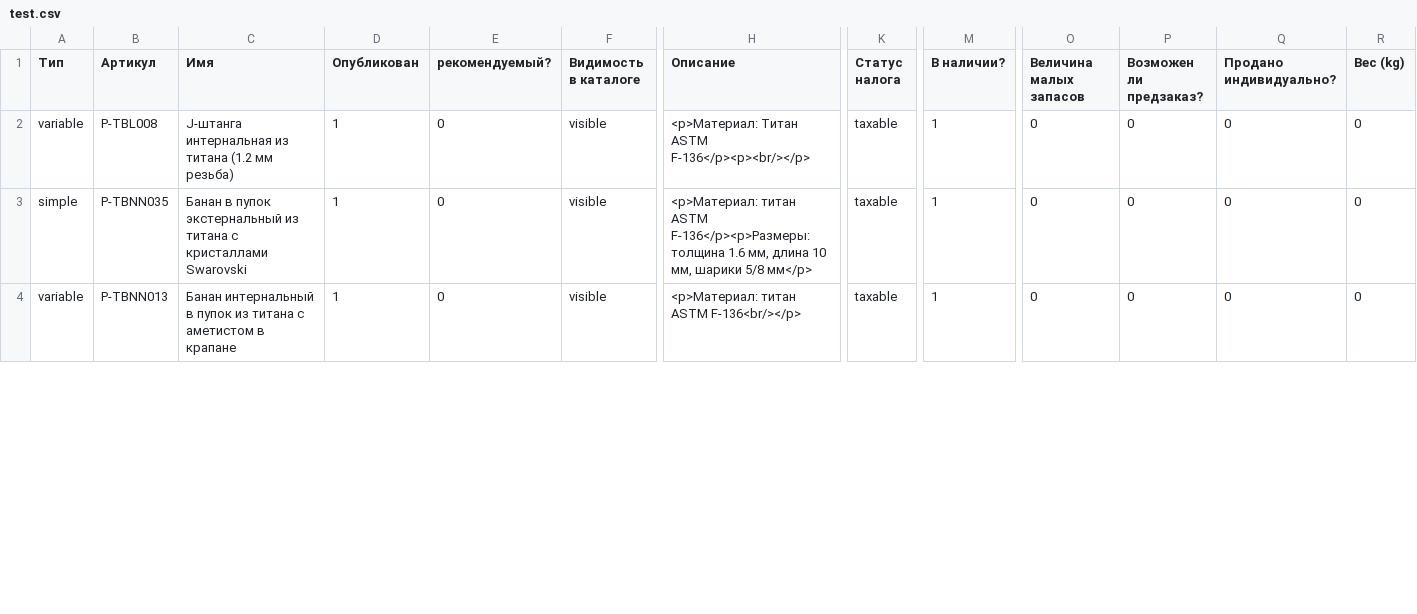
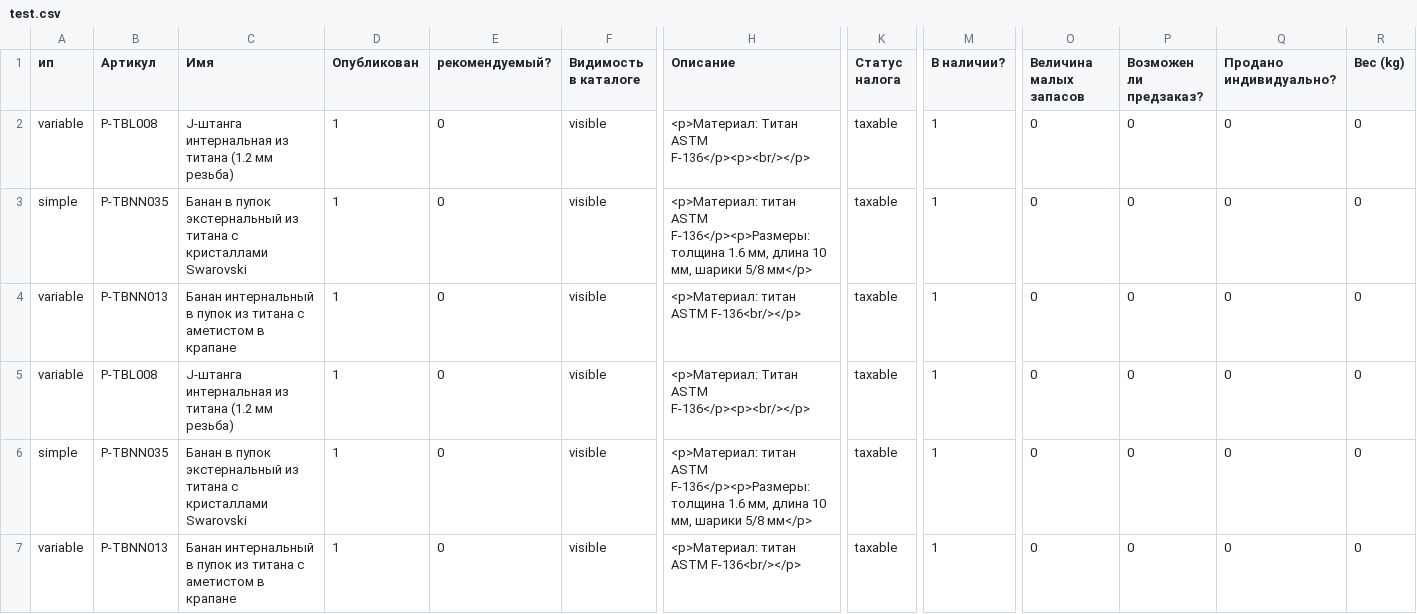
Before and after one commit to admiralbub/mpp_4, a CSV file: test.csv, drawn as a sheet; only a part is shown, gaps mark what is left out; rows hold the shown columns only; the diff covers the shown part only; the diff names each change by its address in the sheet, - before the commit and + after, or states it on an @@ line.

```diff
--- a/test.csv
+++ b/test.csv
-A1: Тип
+A1: ип
+row 5: variable | P-TBL008 | J-штанга интернальная из титана (1.2 мм резьба) | 1 | 0 | visible | <p>Материал: Титан ASTM F-136</p><p><br/></p> | taxable | 1 | 0 | 0 | 0 | 0
+row 6: simple | P-TBNN035 | Банан в пупок экстернальный из титана с кристаллами Swarovski | 1 | 0 | visible | <p>Материал: титан ASTM F-136</p><p>Размеры: толщина 1.6 мм, длина 10 мм, шарики 5/8 мм</p> | taxable | 1 | 0 | 0 | 0 | 0
+row 7: variable | P-TBNN013 | Банан интернальный в пупок из титана с аметистом в крапане | 1 | 0 | visible | <p>Материал: титан ASTM F-136<br/></p> | taxable | 1 | 0 | 0 | 0 | 0
```
Also changed, not shown: 4 added rows and 2 edited cells elsewhere in this file.
